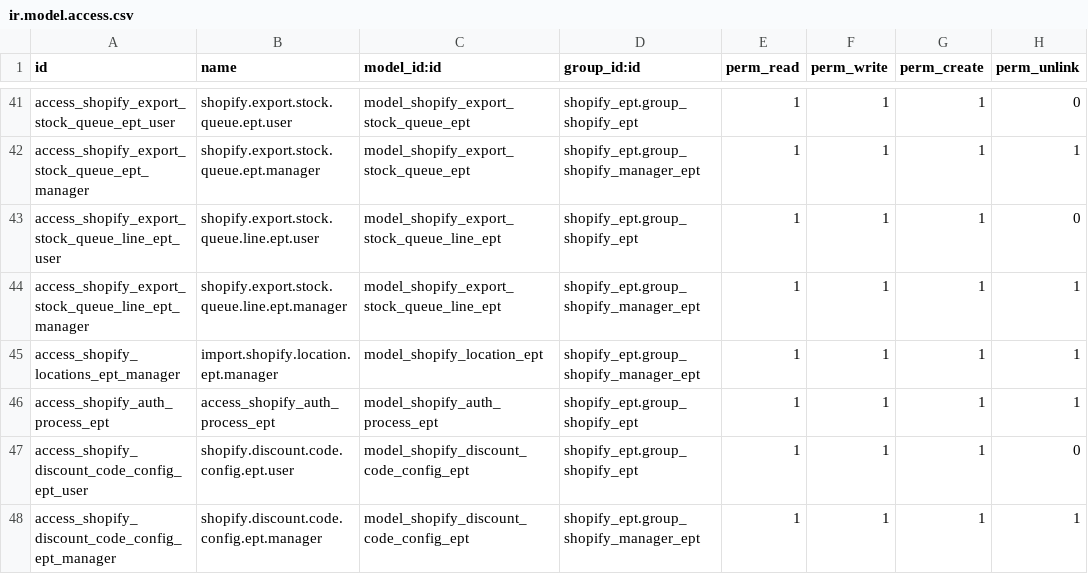
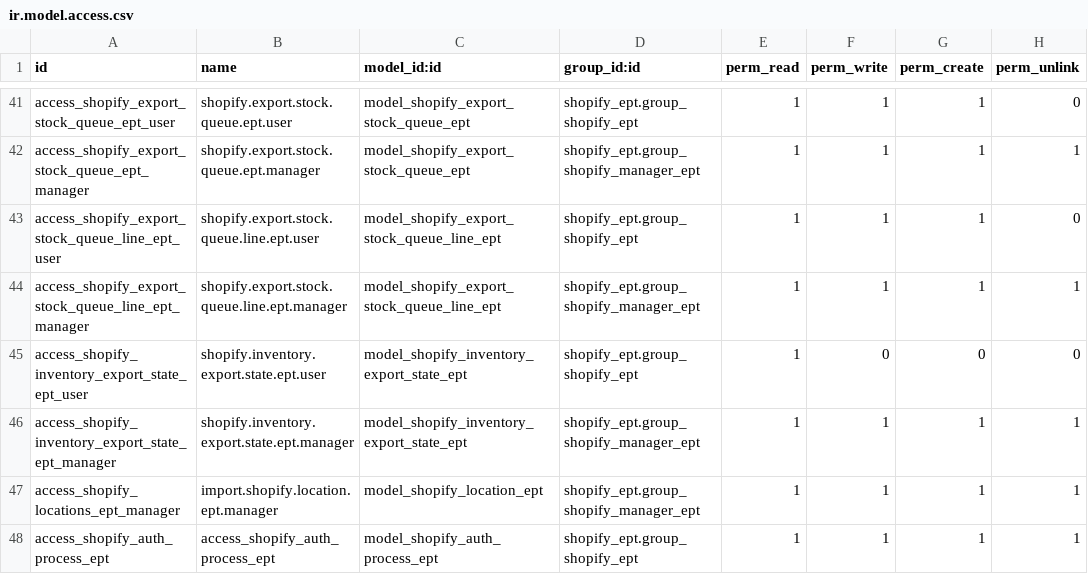
Before and after one commit to P2-Business-Solutions/shopify_ept, a CSV file: security/ir.model.access.csv, drawn as a sheet; only a part is shown, gaps mark what is left out; the shorter side is filled out with more unchanged rows.

Commit message:
Optimize Shopify inventory export with batched GraphQL mutations

```diff
--- a/security/ir.model.access.csv
+++ b/security/ir.model.access.csv
@@ -44,2 +44,4 @@ access_shopify_export_stock_queue_line_ept_user,shopify.export.stock.queue.line.
 access_shopify_export_stock_queue_line_ept_manager,shopify.export.stock.queue.line.ept.manager,model_shopify_export_stock_queue_line_ept,shopify_ept.group_shopify_manager_ept,1,1,1,1
+access_shopify_inventory_export_state_ept_user,shopify.inventory.export.state.ept.user,model_shopify_inventory_export_state_ept,shopify_ept.group_shopify_ept,1,0,0,0
+access_shopify_inventory_export_state_ept_manager,shopify.inventory.export.state.ept.manager,model_shopify_inventory_export_state_ept,shopify_ept.group_shopify_manager_ept,1,1,1,1
 access_shopify_locations_ept_manager,import.shopify.location.ept.manager,model_shopify_location_ept,shopify_ept.group_shopify_manager_ept,1,1,1,1
```
Also changed, not shown: 10 other files.
